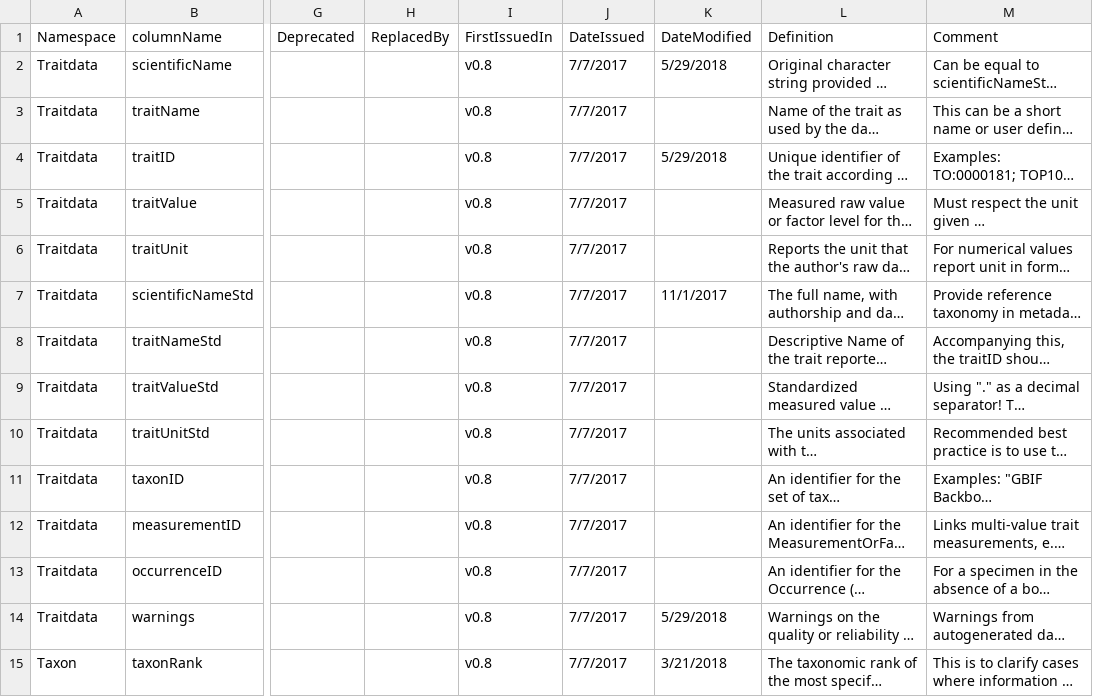
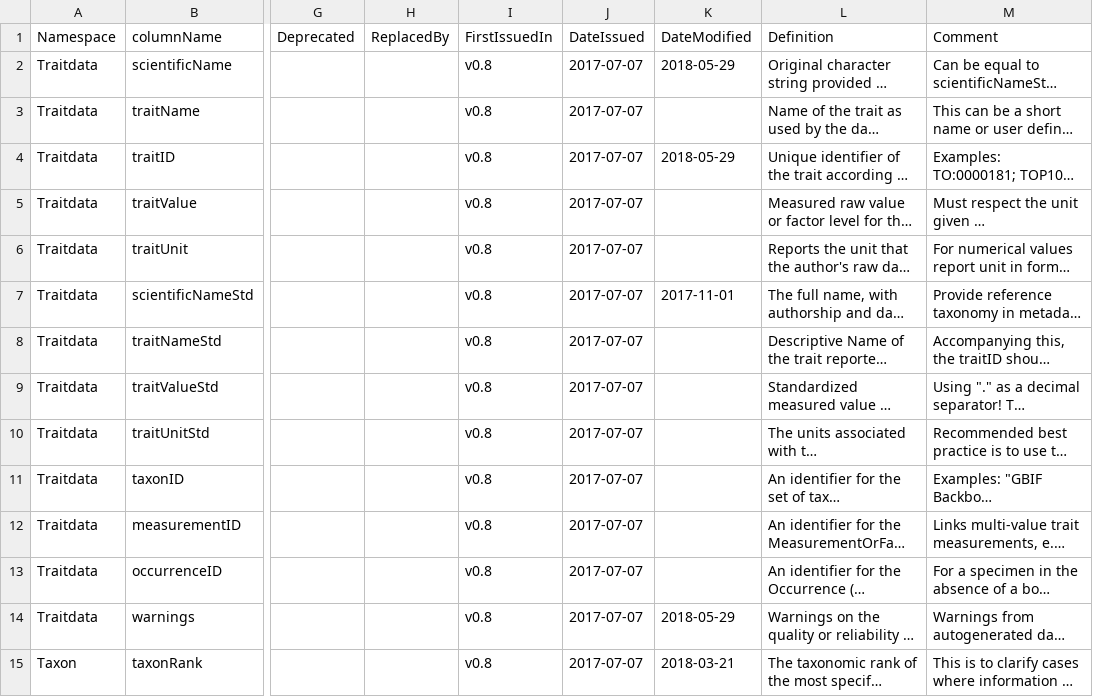
Before and after one commit to EcologicalTraitData/ETS, a CSV file: ETS.csv, drawn as a sheet; only a part is shown, gaps mark what is left out; long unchanged cells end in …; the diff covers the shown part only; the diff names each change by its address in the sheet, - before the commit and + after, or states it on an @@ line.

Commit message:
fixed date format issues and UTF-8 encoding
The date format issues from #11 reappeared and Github didn't handle the switch to UTF-8 correctly

```diff
--- a/ETS.csv
+++ b/ETS.csv
-J2:J15 (DateIssued): 7/7/2017
+J2:J15 (DateIssued): 2017-07-07
-K2 (DateModified): 5/29/2018
+K2 (DateModified): 2018-05-29
-K4 (DateModified): 5/29/2018
+K4 (DateModified): 2018-05-29
-K7 (DateModified): 11/1/2017
+K7 (DateModified): 2017-11-01
-K14 (DateModified): 5/29/2018
+K14 (DateModified): 2018-05-29
-K15 (DateModified): 3/21/2018
+K15 (DateModified): 2018-03-21
```
Also changed, not shown: 82 edited cells elsewhere in this file.
